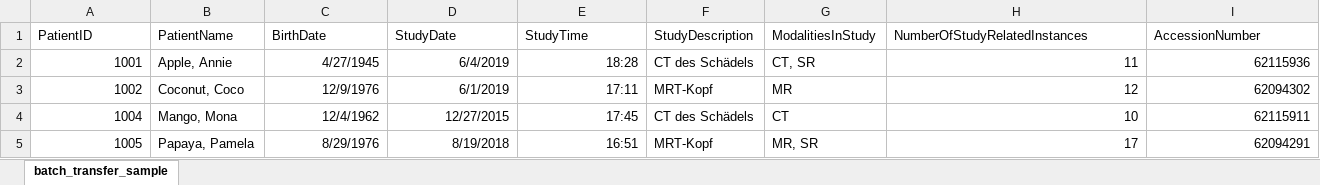
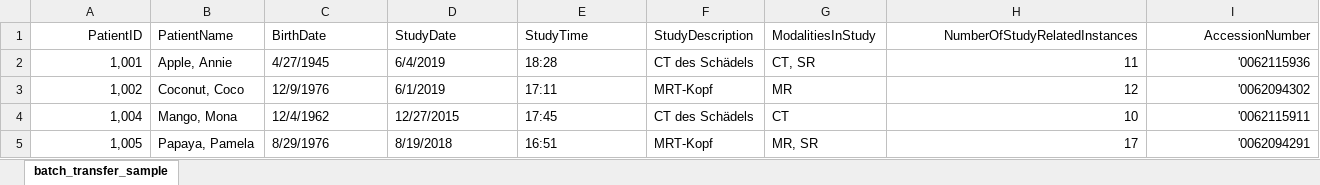
Before and after one commit to openradx/adit, an Excel workbook: samples/batch_transfer_sample.xlsx, sheet batch_transfer_sample, drawn as a sheet; only a part is shown; values as stored, in another font and other column widths than the file's, no borders; the diff names each change by its address in the sheet, - before the commit and + after, or states it on an @@ line.

Commit message:
Fix samples (again problems with those leading zeros)

```diff
--- a/samples/batch_transfer_sample.xlsx (sheet batch_transfer_sample)
+++ b/samples/batch_transfer_sample.xlsx (sheet batch_transfer_sample)
-A1 alignment: left
+A1 alignment: right
-H1:I1 alignment: left
+H1:I1 alignment: right
-A2 (PatientID): 1001
+A2 (PatientID): 1,001
-C2:E5 alignment: right
+C2:E5 alignment: left
-I2 (AccessionNumber): 62115936
+I2 (AccessionNumber): '0062115936
-A3 (PatientID): 1002
+A3 (PatientID): 1,002
-I3 (AccessionNumber): 62094302
+I3 (AccessionNumber): '0062094302
-A4 (PatientID): 1004
+A4 (PatientID): 1,004
-I4 (AccessionNumber): 62115911
+I4 (AccessionNumber): '0062115911
-A5 (PatientID): 1005
+A5 (PatientID): 1,005
-I5 (AccessionNumber): 62094291
+I5 (AccessionNumber): '0062094291
```
Also changed, not shown: samples/batch_query_sample.xlsx, samples/full_data_sheet.xlsx.
